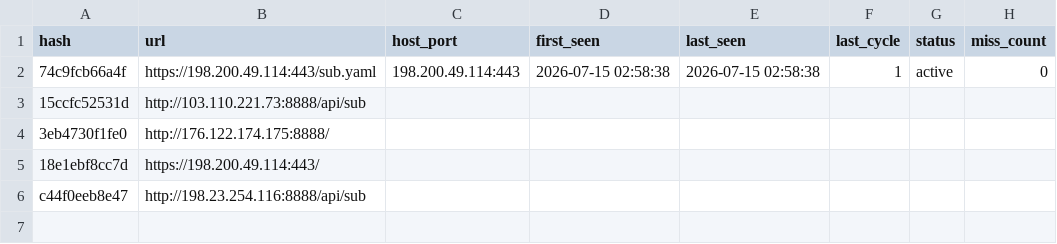
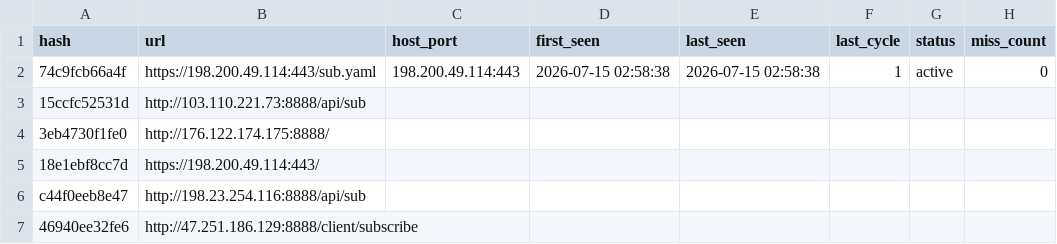
Before and after one commit to qjlxg/Barcode-Driver, a CSV file: scan_results.csv, drawn as a sheet.

```diff
--- a/scan_results.csv
+++ b/scan_results.csv
@@ -6 +6,2 @@ hash,url,host_port,first_seen,last_seen,last_cycle,status,miss_count
 c44f0eeb8e47,http://198.23.254.116:8888/api/sub
+46940ee32fe6,http://47.251.186.129:8888/client/subscribe
```
Also changed, not shown: 3 other files.
